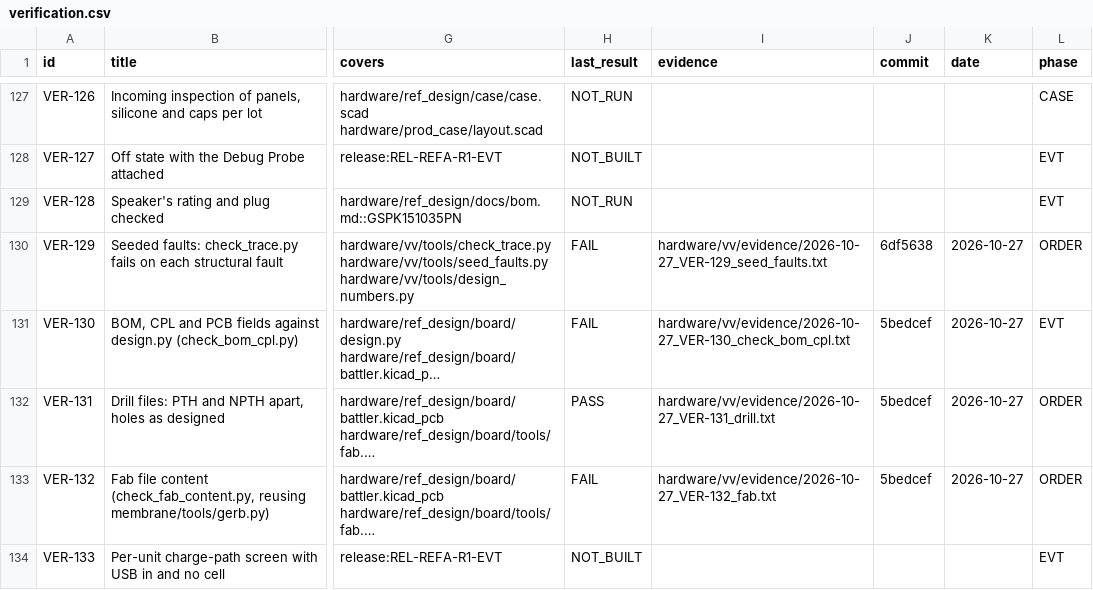
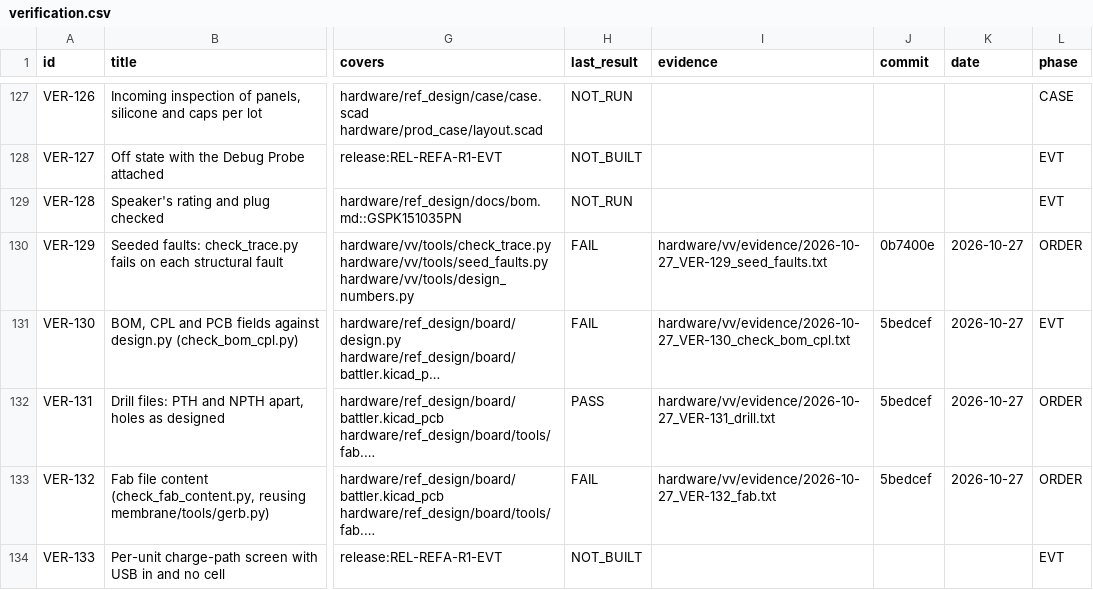
Before and after one commit to alex-berliner/mega_blastoise, a CSV file: hardware/vv/verification.csv, drawn as a sheet; only a part is shown, gaps mark what is left out; long unchanged cells end in …; the diff names each change by its address in the sheet, - before the commit and + after, or states it on an @@ line.

```diff
--- a/hardware/vv/verification.csv
+++ b/hardware/vv/verification.csv
-J130 (commit): 6df5638
+J130 (commit): 0b7400e
```
Also changed, not shown: 2 other files.
